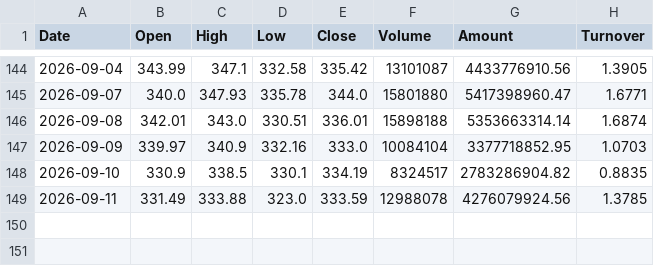
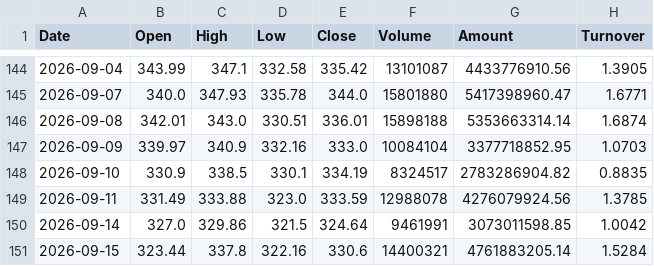
Before and after one commit to SeekerThinker/investment-research, a CSV file: data/market/history/688012.SH.csv, drawn as a sheet; only a part is shown, gaps mark what is left out.

```diff
--- a/data/market/history/688012.SH.csv
+++ b/data/market/history/688012.SH.csv
@@ -149 +149,3 @@ Date,Open,High,Low,Close,Volume,Amount,Turnover
 2026-09-11,331.49,333.88,323.0,333.59,12988078,4276079924.56,1.3785
+2026-09-14,327.0,329.86,321.5,324.64,9461991,3073011598.85,1.0042
+2026-09-15,323.44,337.8,322.16,330.6,14400321,4761883205.14,1.5284
```
Also changed, not shown: data/market/history/002371.SZ.csv, data/market/history/00883.HK.csv, 17 other files.
